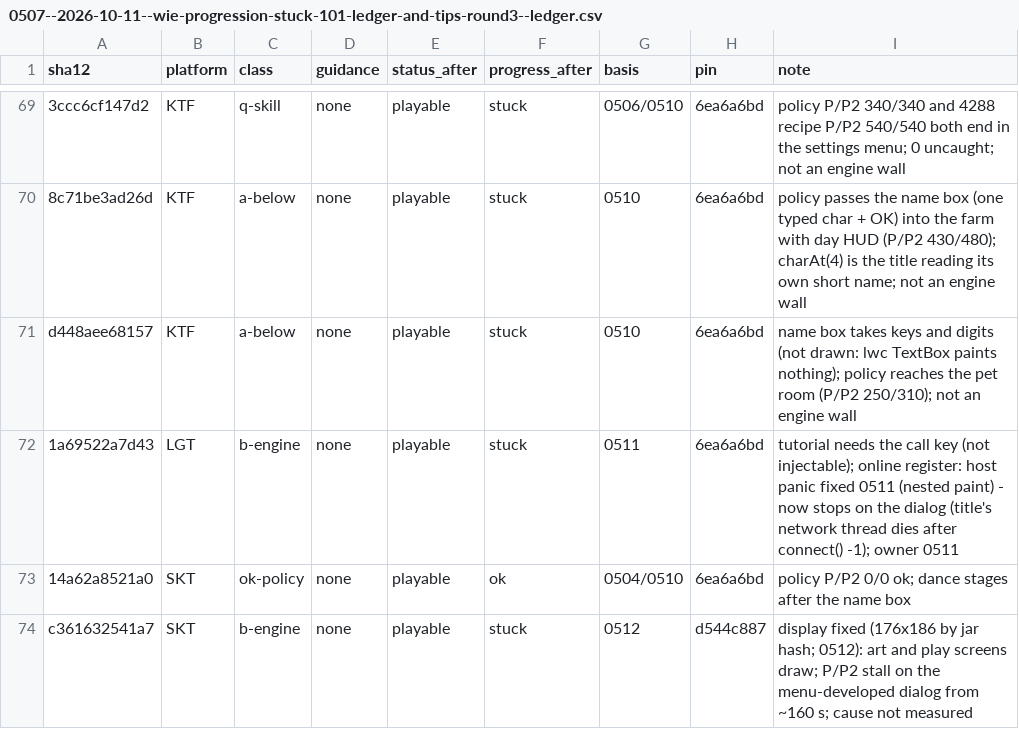
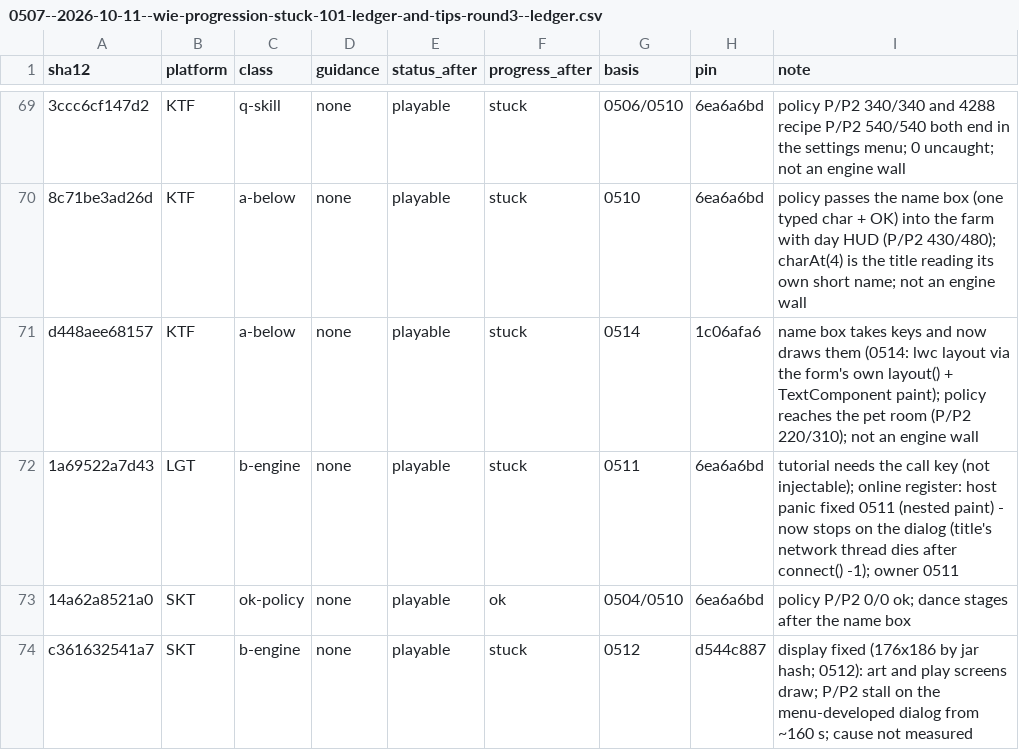
Before and after one commit to Jun025/wie, a CSV file: docs/report/0507--2026-10-11--wie-progression-stuck-101-ledger-and-tips-round3--ledger.csv, drawn as a sheet; only a part is shown, gaps mark what is left out; the diff names each change by its address in the sheet, - before the commit and + after, or states it on an @@ line.

```diff
--- a/docs/report/0507--2026-10-11--wie-progression-stuck-101-ledger-and-tips-round3--ledger.csv
+++ b/docs/report/0507--2026-10-11--wie-progression-stuck-101-ledger-and-tips-round3--ledger.csv
-G71 (basis): 0510
+G71 (basis): 0514
-H71 (pin): 6ea6a6bd
+H71 (pin): 1c06afa6
-I71 (note): …keys and digits (not drawn: lwc TextBox paints nothing); policy reaches the pet room (P/P2 250/310); not an…
+I71 (note): …keys and now draws them (0514: lwc layout via the form's own layout() + TextComponent paint); policy reaches the pet room (P/P2 220/310); not an…
```
Also changed, not shown: 3 other files.
